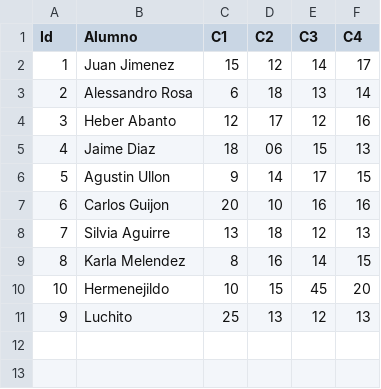
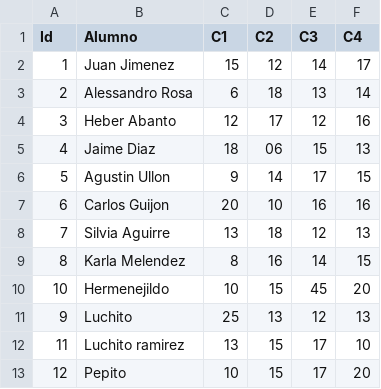
Before and after one commit to XantX/TF_AlgoritmosTablas, a CSV file: Code/Archivos/Alumnos.csv, drawn as a sheet; the diff names each change by its address in the sheet, - before the commit and + after, or states it on an @@ line.

```diff
--- a/Code/Archivos/Alumnos.csv
+++ b/Code/Archivos/Alumnos.csv
+row 12: 11 | Luchito ramirez | 13 | 15 | 17 | 10
+row 13: 12 | Pepito | 10 | 15 | 17 | 20
```
Also changed, not shown: 5 other files.
